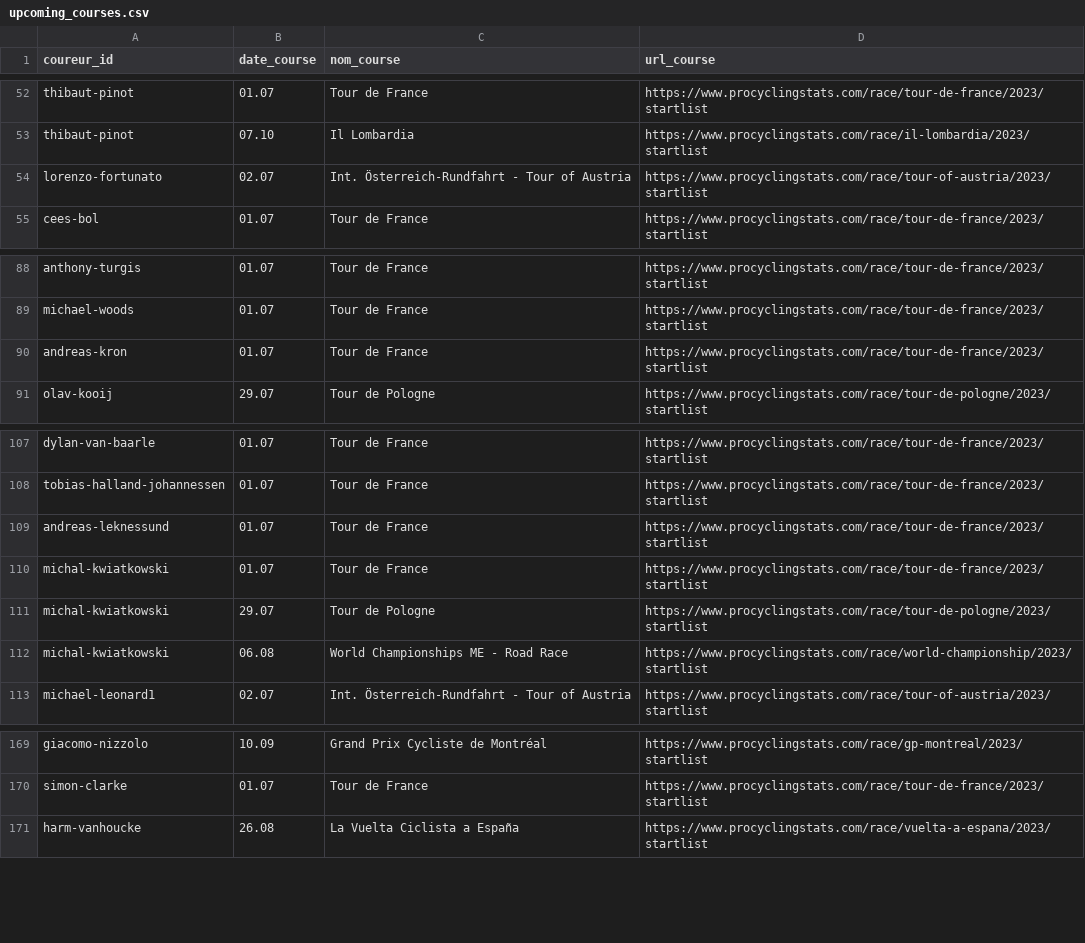
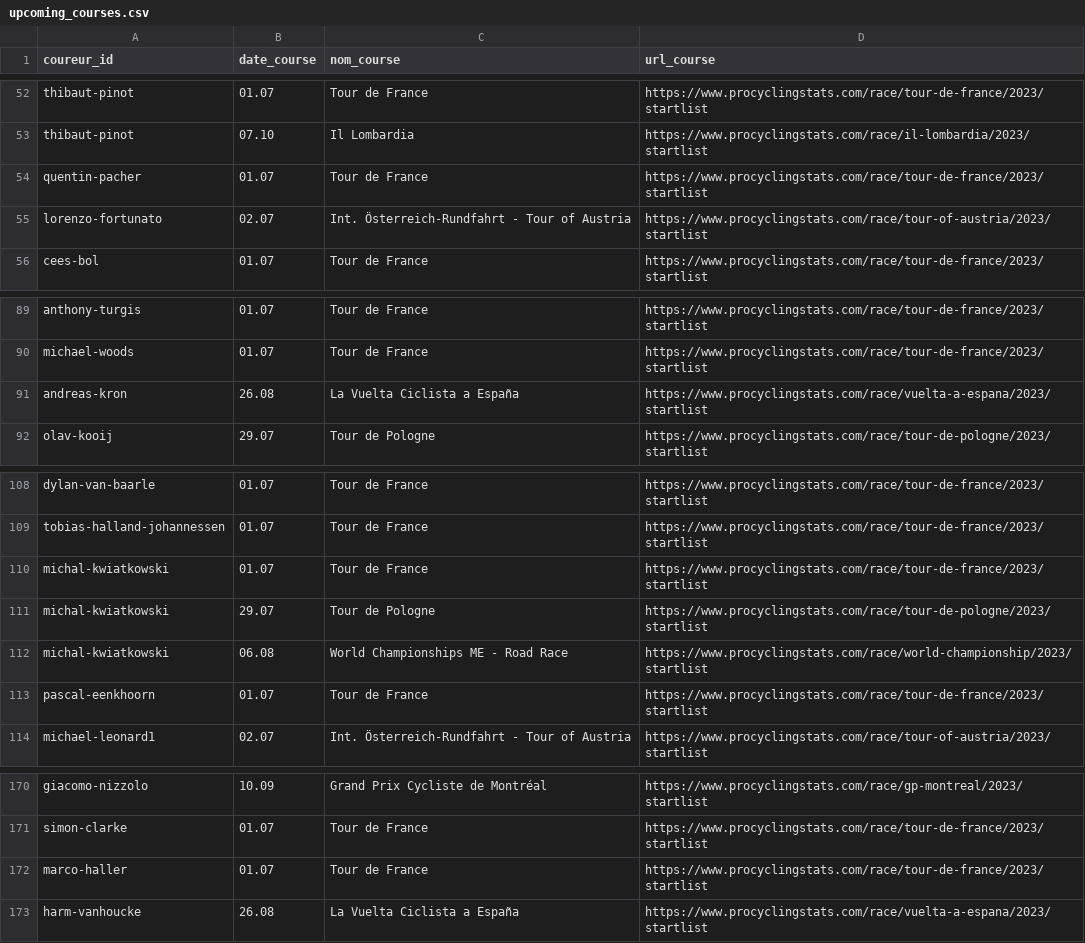
Before and after one commit to briceleborgne/data, a CSV file: upcoming_courses.csv, drawn as a sheet; only a part is shown, gaps mark what is left out.

Commit message:
committing files

```diff
--- a/upcoming_courses.csv
+++ b/upcoming_courses.csv
@@ -53,2 +53,3 @@ thibaut-pinot,01.07,Tour de France,https://www.procyclingstats.com/race/tour-de-
 thibaut-pinot,07.10,Il Lombardia,https://www.procyclingstats.com/race/il-lombardia/2023/startlist
+quentin-pacher,01.07,Tour de France,https://www.procyclingstats.com/race/tour-de-france/2023/startlist
 lorenzo-fortunato,02.07,Int. Österreich-Rundfahrt - Tour of Austria,https://www.procyclingstats.com/race/tour-of-austria/2023/startlist
@@ -89,3 +90,3 @@ anthony-turgis,01.07,Tour de France,https://www.procyclingstats.com/race/tour-de
 michael-woods,01.07,Tour de France,https://www.procyclingstats.com/race/tour-de-france/2023/startlist
-andreas-kron,01.07,Tour de France,https://www.procyclingstats.com/race/tour-de-france/2023/startlist
+andreas-kron,26.08,La Vuelta Ciclista a España,https://www.procyclingstats.com/race/vuelta-a-espana/2023/startlist
 olav-kooij,29.07,Tour de Pologne,https://www.procyclingstats.com/race/tour-de-pologne/2023/startlist
@@ -108,3 +109,2 @@ dylan-van-baarle,01.07,Tour de France,https://www.procyclingstats.com/race/tour-
 tobias-halland-johannessen,01.07,Tour de France,https://www.procyclingstats.com/race/tour-de-france/2023/startlist
-andreas-leknessund,01.07,Tour de France,https://www.procyclingstats.com/race/tour-de-france/2023/startlist
 michal-kwiatkowski,01.07,Tour de France,https://www.procyclingstats.com/race/tour-de-france/2023/startlist
@@ -112,2 +112,3 @@ michal-kwiatkowski,29.07,Tour de Pologne,https://www.procyclingstats.com/race/to
 michal-kwiatkowski,06.08,World Championships ME - Road Race,https://www.procyclingstats.com/race/world-championship/2023/startlist
+pascal-eenkhoorn,01.07,Tour de France,https://www.procyclingstats.com/race/tour-de-france/2023/startlist
 michael-leonard1,02.07,Int. Österreich-Rundfahrt - Tour of Austria,https://www.procyclingstats.com/race/tour-of-austria/2023/startlist
@@ -170,2 +171,3 @@ giacomo-nizzolo,10.09,Grand Prix Cycliste de Montréal,https://www.procyclingsta
 simon-clarke,01.07,Tour de France,https://www.procyclingstats.com/race/tour-de-france/2023/startlist
+marco-haller,01.07,Tour de France,https://www.procyclingstats.com/race/tour-de-france/2023/startlist
 harm-vanhoucke,26.08,La Vuelta Ciclista a España,https://www.procyclingstats.com/race/vuelta-a-espana/2023/startlist
```
